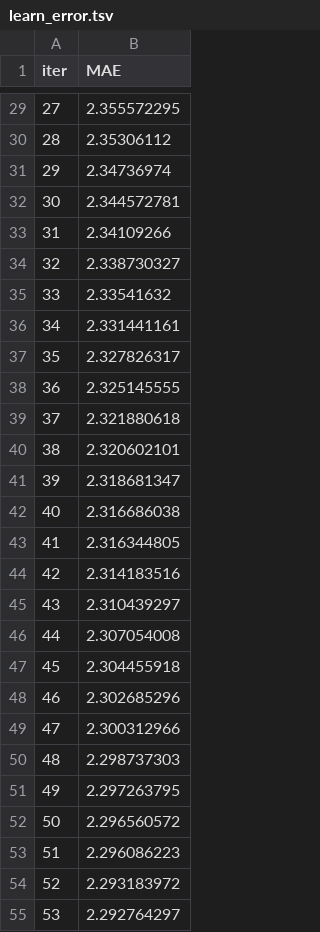
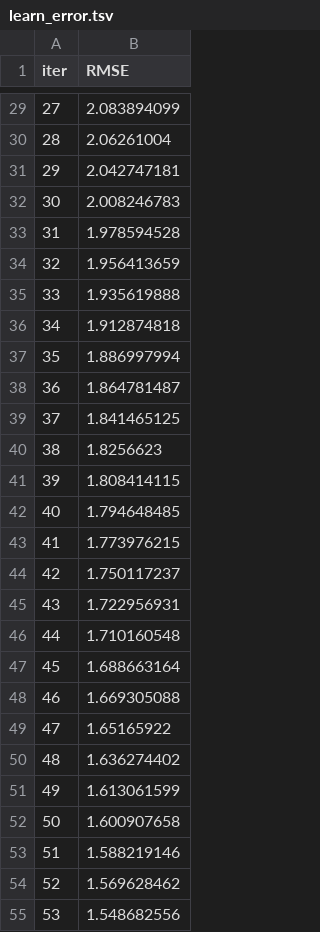
Before and after one commit to hana-dool/Data_Analysis, a TSV file: catboost_info/learn_error.tsv, drawn as a sheet; only a part is shown, gaps mark what is left out; the diff covers the shown part only.

```diff
--- a/catboost_info/learn_error.tsv
+++ b/catboost_info/learn_error.tsv
@@ -1 +1 @@
-iter	MAE
+iter	RMSE
@@ -29,27 +29,27 @@ iter	MAE
-27	2.355572295
-28	2.35306112
-29	2.34736974
-30	2.344572781
-31	2.34109266
-32	2.338730327
-33	2.33541632
-34	2.331441161
-35	2.327826317
-36	2.325145555
-37	2.321880618
-38	2.320602101
-39	2.318681347
-40	2.316686038
-41	2.316344805
-42	2.314183516
-43	2.310439297
-44	2.307054008
-45	2.304455918
-46	2.302685296
-47	2.300312966
-48	2.298737303
-49	2.297263795
-50	2.296560572
-51	2.296086223
-52	2.293183972
-53	2.292764297
+27	2.083894099
+28	2.06261004
+29	2.042747181
+30	2.008246783
+31	1.978594528
+32	1.956413659
+33	1.935619888
+34	1.912874818
+35	1.886997994
+36	1.864781487
+37	1.841465125
+38	1.8256623
+39	1.808414115
+40	1.794648485
+41	1.773976215
+42	1.750117237
+43	1.722956931
+44	1.710160548
+45	1.688663164
+46	1.669305088
+47	1.65165922
+48	1.636274402
+49	1.613061599
+50	1.600907658
+51	1.588219146
+52	1.569628462
+53	1.548682556
```
Also changed, not shown: 73 edited cells elsewhere in this file, catboost_info/test_error.tsv, catboost_info/time_left.tsv, 21 other files.
